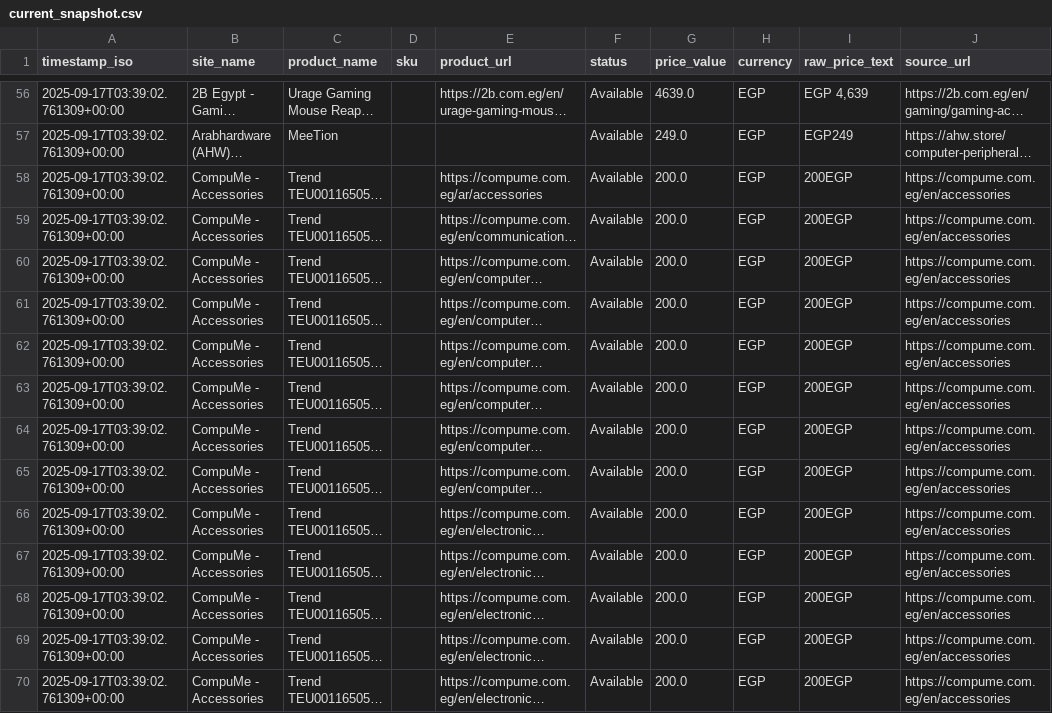
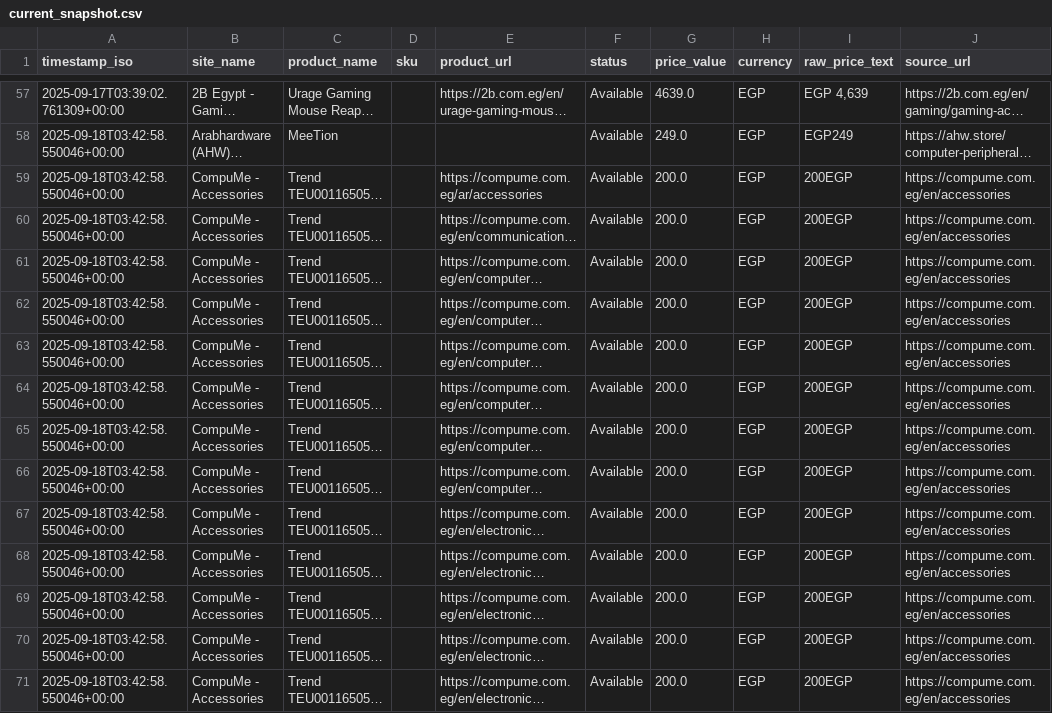
Before and after one commit to mohanedgames-design/v2, a CSV file: out/current_snapshot.csv, drawn as a sheet; only a part is shown, gaps mark what is left out; long unchanged cells end in …; addresses are those after the commit; the diff covers the shown part only; the diff names each change by its address in the sheet, - before the commit and + after, or states it on an @@ line.

```diff
--- a/out/current_snapshot.csv
+++ b/out/current_snapshot.csv
-A58:A71 (timestamp_iso): 2025-09-17T03:39:02.761309+00:00
+A58:A71 (timestamp_iso): 2025-09-18T03:42:58.550046+00:00
```
Also changed, not shown: 2 added rows and 139 edited cells elsewhere in this file, 1 other file.
